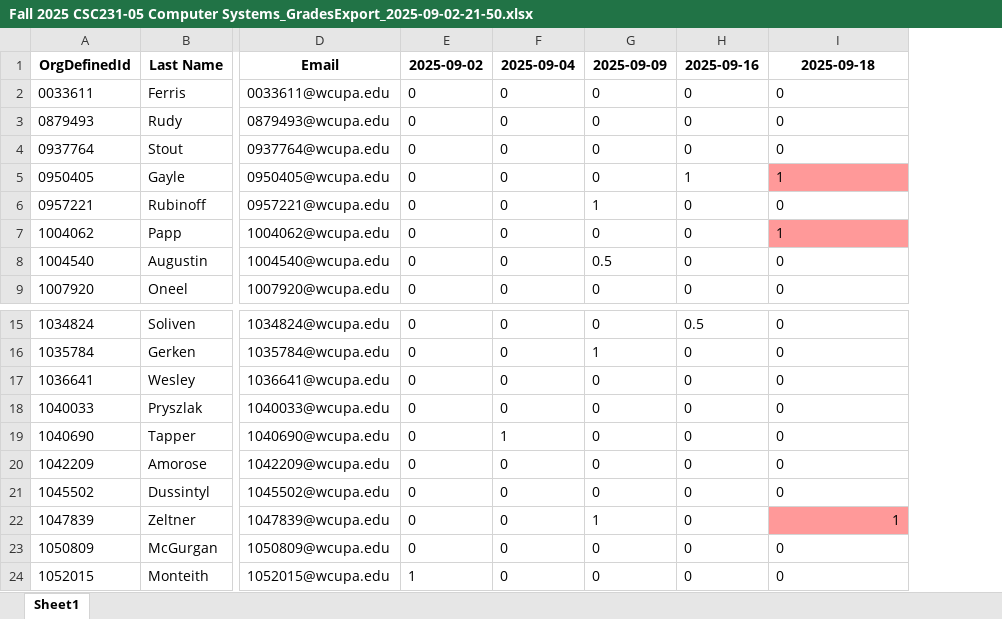
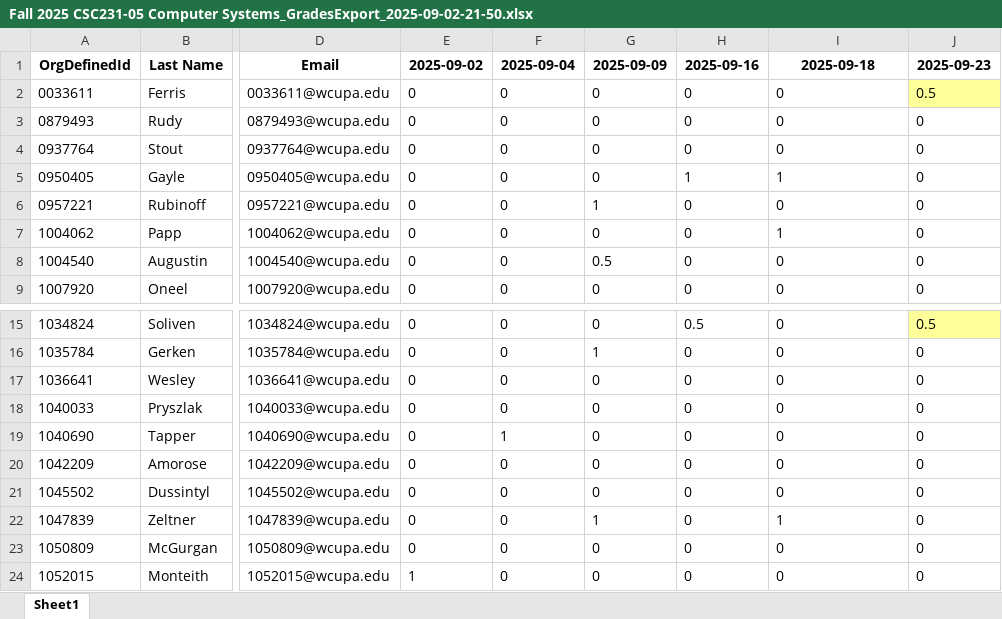
Before and after one commit to amiruzzaman/amiruzzaman.github.io, an Excel workbook: attendance/Fall 2025 CSC231-05 Computer Systems_GradesExport_2025-09-02-21-50.xlsx, sheet Sheet1, drawn as a sheet; only a part is shown, gaps mark what is left out; values as stored, in another font and other column widths than the file's, no borders; the diff names each change by its address in the sheet, - before the commit and + after, or states it on an @@ line.

```diff
--- a/attendance/Fall 2025 CSC231-05 Computer Systems_GradesExport_2025-09-02-21-50.xlsx (sheet Sheet1)
+++ b/attendance/Fall 2025 CSC231-05 Computer Systems_GradesExport_2025-09-02-21-50.xlsx (sheet Sheet1)
+column J, rows 1-9: 2025-09-23 | 0.5 | 0 | 0 | 0 | 0 | 0 | 0 | 0; rows 15-24: 0.5 | 0 | 0 | 0 | 0 | 0 | 0 | 0 | 0 | 0
-I5 fill: #FF9999
+I5 fill: none
-I7 fill: #FF9999
+I7 fill: none
@@ I22 fill: #FF9999 → none, alignment: right → left @@
```
Also changed, not shown: 2 other files.
